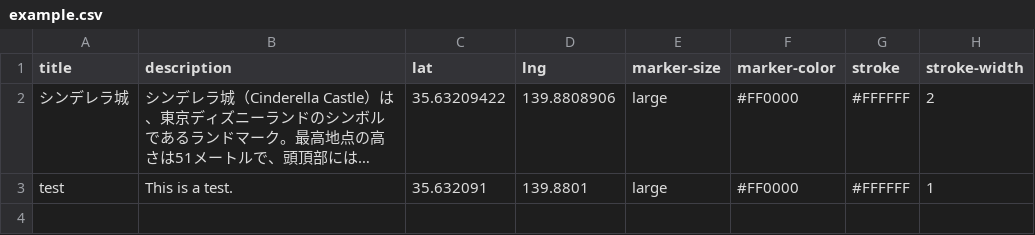
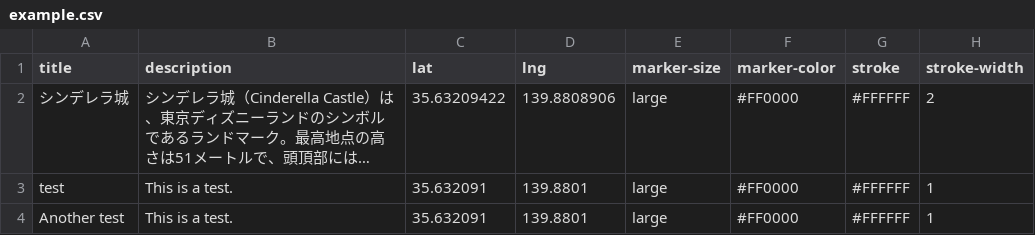
Before and after one commit to ShinichiNishikawa/ogi-evacuate-map, a CSV file: example.csv, drawn as a sheet; long unchanged cells end in ….

Commit message:
Update example.csv

```diff
--- a/example.csv
+++ b/example.csv
@@ -3 +3,2 @@ title,description,lat,lng,marker-size,marker-color,stroke,stroke-width
 test,This is a test.,35.632091,139.8801,large,#FF0000,#FFFFFF,1
+Another test,This is a test.,35.632091,139.8801,large,#FF0000,#FFFFFF,1
```
